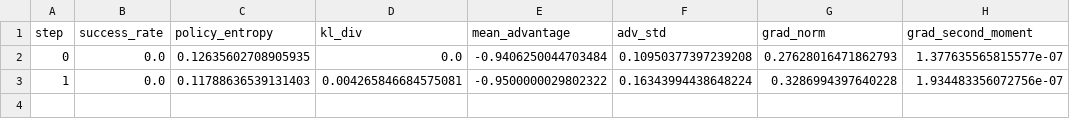
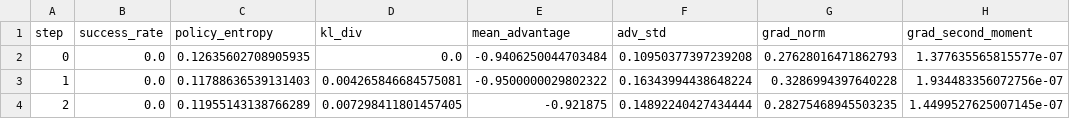
Before and after one commit to KardeniaPoyu/SLM-RL-Comparation, a CSV file: logs/grpo_metrics.csv, drawn as a sheet.

```diff
--- a/logs/grpo_metrics.csv
+++ b/logs/grpo_metrics.csv
@@ -3 +3,2 @@ step,success_rate,policy_entropy,kl_div,mean_advantage,adv_std,grad_norm,grad_se
 1,0.0,0.11788636539131403,0.004265846684575081,-0.9500000029802322,0.16343994438648224,0.3286994397640228,1.934483356072756e-07
+2,0.0,0.11955143138766289,0.007298411801457405,-0.921875,0.14892240427434444,0.28275468945503235,1.4499527625007145e-07
```
Also changed, not shown: 4 other files.
